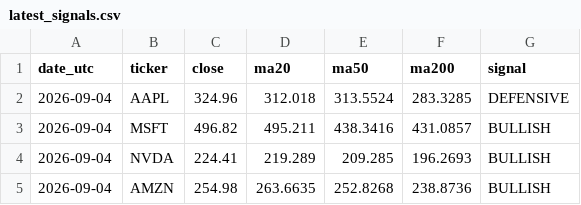
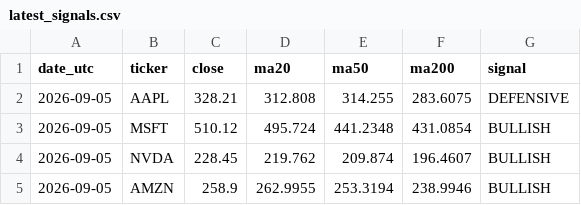
Before and after one commit to iikaitlynii/trading-bot, a CSV file: paper/latest_signals.csv, drawn as a sheet.

```diff
--- a/paper/latest_signals.csv
+++ b/paper/latest_signals.csv
@@ -1,5 +1,5 @@
 date_utc,ticker,close,ma20,ma50,ma200,signal
-2026-09-04,AAPL,324.96,312.018,313.5524,283.3285,DEFENSIVE
-2026-09-04,MSFT,496.82,495.211,438.3416,431.0857,BULLISH
-2026-09-04,NVDA,224.41,219.289,209.285,196.2693,BULLISH
-2026-09-04,AMZN,254.98,263.6635,252.8268,238.8736,BULLISH
+2026-09-05,AAPL,328.21,312.808,314.255,283.6075,DEFENSIVE
+2026-09-05,MSFT,510.12,495.724,441.2348,431.0854,BULLISH
+2026-09-05,NVDA,228.45,219.762,209.874,196.4607,BULLISH
+2026-09-05,AMZN,258.9,262.9955,253.3194,238.9946,BULLISH
```
Also changed, not shown: paper/performance.csv, 2 other files.
